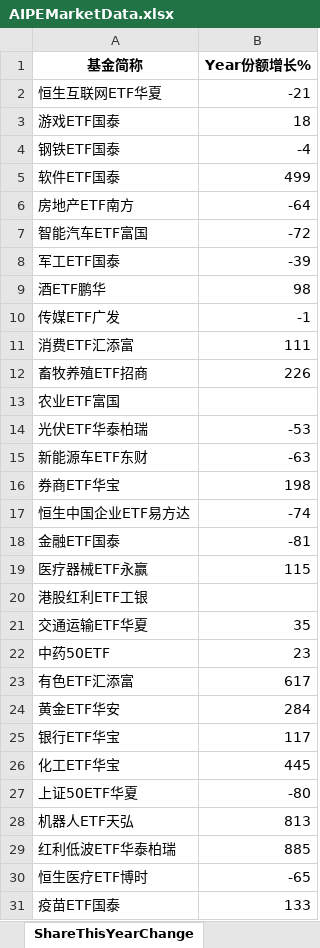
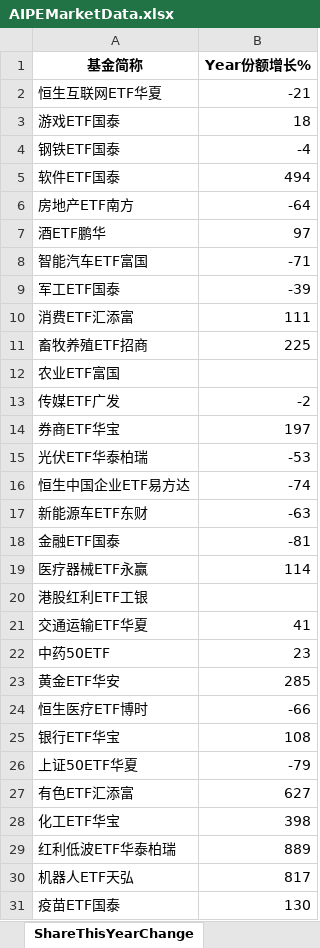
Before and after one commit to digital-era/AIPEMarketDashboard, an Excel workbook: AIPEMarketData.xlsx, sheet ShareThisYearChange, drawn as a sheet; only a part is shown; values as stored, in another font and other column widths than the file's, no borders; removed rows and columns are numbered as before the commit, all else as after; the diff covers the shown part only; the diff names each change by its address in the sheet, - before the commit and + after, or states it on an @@ line.

```diff
--- a/AIPEMarketData.xlsx (sheet ShareThisYearChange)
+++ b/AIPEMarketData.xlsx (sheet ShareThisYearChange)
-B5 (Year份额增长%): 499
+B5 (Year份额增长%): 494
+row 7: 酒ETF鹏华 | 97
-B8 (Year份额增长%): -72
+B8 (Year份额增长%): -71
-row 9: 酒ETF鹏华 | 98
-row 10: 传媒ETF广发 | -1
-B11 (Year份额增长%): 226
+B11 (Year份额增长%): 225
+row 13: 传媒ETF广发 | -2
+row 14: 券商ETF华宝 | 197
@@ row 17 moved to row 16: 恒生中国企业ETF易方达 @@
-row 16: 券商ETF华宝 | 198
-B19 (Year份额增长%): 115
+B19 (Year份额增长%): 114
-B21 (Year份额增长%): 35
+B21 (Year份额增长%): 41
-row 23: 有色ETF汇添富 | 617
-B23 (Year份额增长%): 284
+B23 (Year份额增长%): 285
+row 24: 恒生医疗ETF博时 | -66
-B25 (Year份额增长%): 117
+B25 (Year份额增长%): 108
-row 26: 化工ETF华宝 | 445
-B26 (Year份额增长%): -80
+B26 (Year份额增长%): -79
-row 28: 机器人ETF天弘 | 813
+row 27: 有色ETF汇添富 | 627
+row 28: 化工ETF华宝 | 398
-B29 (Year份额增长%): 885
+B29 (Year份额增长%): 889
-row 30: 恒生医疗ETF博时 | -65
+row 30: 机器人ETF天弘 | 817
-B31 (Year份额增长%): 133
+B31 (Year份额增长%): 130
```
Also changed, not shown: 9 added rows, 9 removed rows, 2 moved rows and 9 edited cells elsewhere in this sheet, sheet DistributeHotIndustry, sheet PriceThisYearChange, sheet TopStockInTopPotScore, sheet TopStockIn5DaysMainFund, sheet PriceChangeFrom2021, sheet ShareChangeFrom2021, 7 more sheets, 1 other file.
